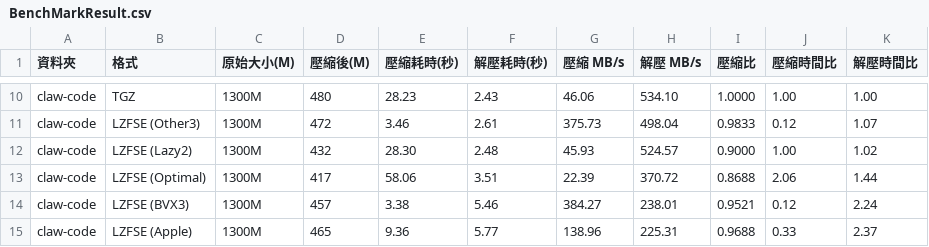
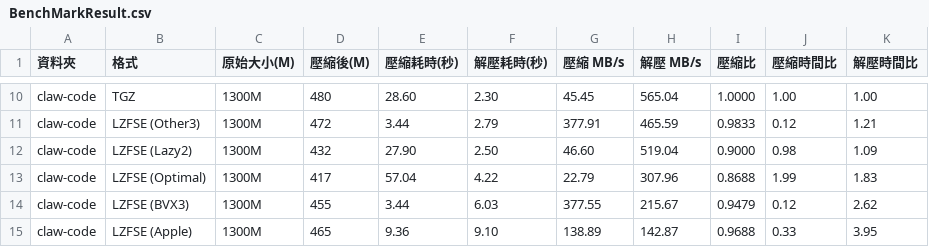
Before and after one commit to raliclo/lzfse2, a CSV file: BenchMarkResult.csv, drawn as a sheet; only a part is shown, gaps mark what is left out; the diff covers the shown part only; the diff names each change by its address in the sheet, - before the commit and + after, or states it on an @@ line.

```diff
--- a/BenchMarkResult.csv
+++ b/BenchMarkResult.csv
-E10 (壓縮耗時(秒)): 28.23
+E10 (壓縮耗時(秒)): 28.60
-F10 (解壓耗時(秒)): 2.43
+F10 (解壓耗時(秒)): 2.30
-G10 (壓縮 MB/s): 46.06
+G10 (壓縮 MB/s): 45.45
-H10 (解壓 MB/s): 534.10
+H10 (解壓 MB/s): 565.04
-E11 (壓縮耗時(秒)): 3.46
+E11 (壓縮耗時(秒)): 3.44
-F11 (解壓耗時(秒)): 2.61
+F11 (解壓耗時(秒)): 2.79
-G11 (壓縮 MB/s): 375.73
+G11 (壓縮 MB/s): 377.91
-H11 (解壓 MB/s): 498.04
+H11 (解壓 MB/s): 465.59
-K11 (解壓時間比): 1.07
+K11 (解壓時間比): 1.21
-E12 (壓縮耗時(秒)): 28.30
+E12 (壓縮耗時(秒)): 27.90
-F12 (解壓耗時(秒)): 2.48
+F12 (解壓耗時(秒)): 2.50
-G12 (壓縮 MB/s): 45.93
+G12 (壓縮 MB/s): 46.60
-H12 (解壓 MB/s): 524.57
+H12 (解壓 MB/s): 519.04
-J12 (壓縮時間比): 1.00
+J12 (壓縮時間比): 0.98
-K12 (解壓時間比): 1.02
+K12 (解壓時間比): 1.09
-E13 (壓縮耗時(秒)): 58.06
+E13 (壓縮耗時(秒)): 57.04
-F13 (解壓耗時(秒)): 3.51
+F13 (解壓耗時(秒)): 4.22
-G13 (壓縮 MB/s): 22.39
+G13 (壓縮 MB/s): 22.79
-H13 (解壓 MB/s): 370.72
+H13 (解壓 MB/s): 307.96
-J13 (壓縮時間比): 2.06
+J13 (壓縮時間比): 1.99
-K13 (解壓時間比): 1.44
+K13 (解壓時間比): 1.83
-D14 (壓縮後(M)): 457
+D14 (壓縮後(M)): 455
-E14 (壓縮耗時(秒)): 3.38
+E14 (壓縮耗時(秒)): 3.44
-F14 (解壓耗時(秒)): 5.46
+F14 (解壓耗時(秒)): 6.03
-G14 (壓縮 MB/s): 384.27
+G14 (壓縮 MB/s): 377.55
-H14 (解壓 MB/s): 238.01
+H14 (解壓 MB/s): 215.67
-I14 (壓縮比): 0.9521
+I14 (壓縮比): 0.9479
-K14 (解壓時間比): 2.24
+K14 (解壓時間比): 2.62
-F15 (解壓耗時(秒)): 5.77
+F15 (解壓耗時(秒)): 9.10
-G15 (壓縮 MB/s): 138.96
+G15 (壓縮 MB/s): 138.89
-H15 (解壓 MB/s): 225.31
+H15 (解壓 MB/s): 142.87
-K15 (解壓時間比): 2.37
+K15 (解壓時間比): 3.95
```
Also changed, not shown: 3 added rows, 3 removed rows and 41 edited cells elsewhere in this file, 1 other file.
